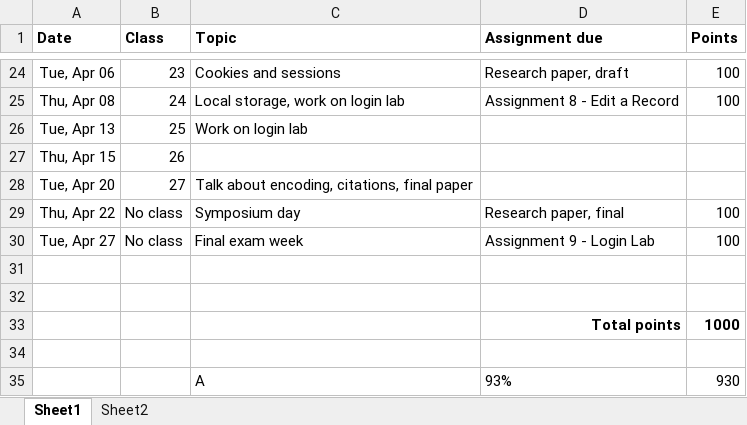
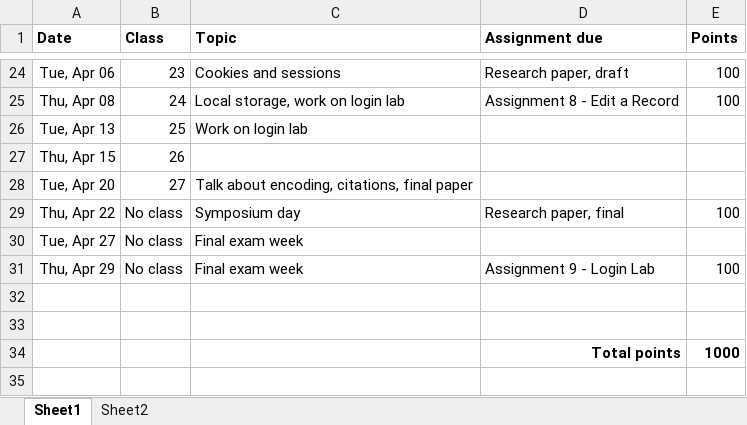
Before and after one commit to pvcraven/syllabi, an Excel workbook: source/cis-320-schedule.xlsx, sheet Sheet1, drawn as a sheet; only a part is shown, gaps mark what is left out; the shorter side is filled out with more unchanged rows; values as stored, in another font and other column widths than the file's, no borders; addresses are those after the commit; the diff names each change by its address in the sheet, - before the commit and + after, or states it on an @@ line.

```diff
--- a/source/cis-320-schedule.xlsx (sheet Sheet1)
+++ b/source/cis-320-schedule.xlsx (sheet Sheet1)
+row 30: Tue, Apr 27 | No class | Final exam week
-A31 (Date): Tue, Apr 27
+A31 (Date): Thu, Apr 29
```
Also changed, not shown: source/cmsc-340-schedule.xlsx, 1 other file.
